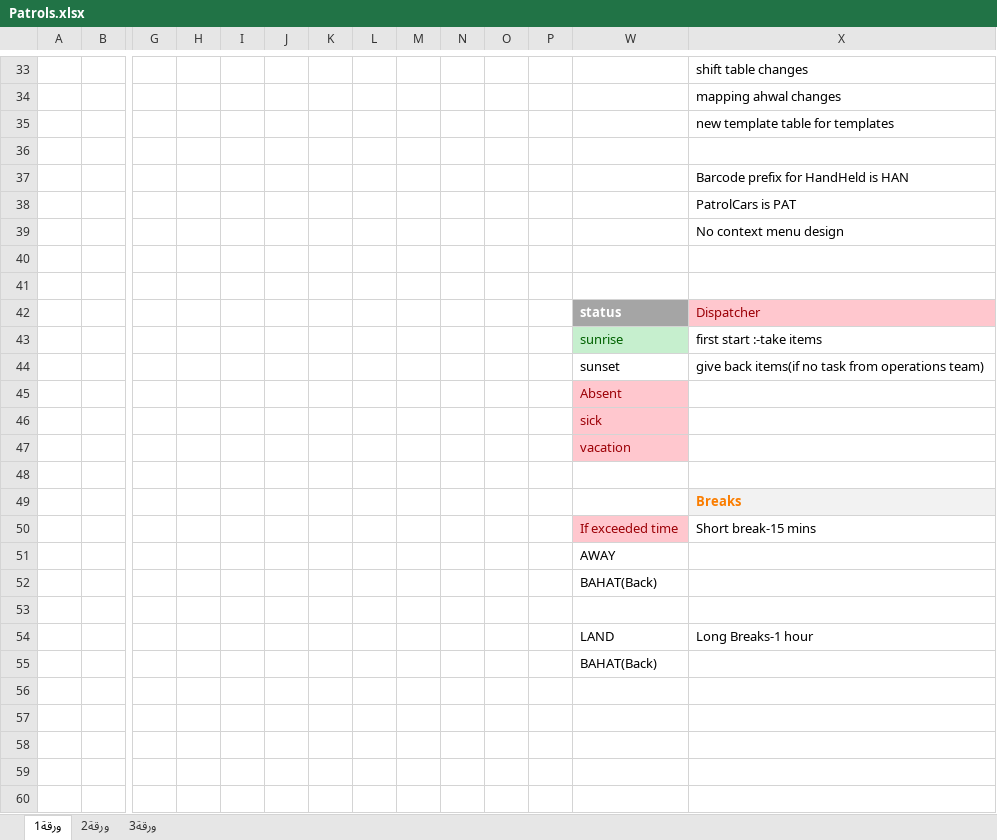
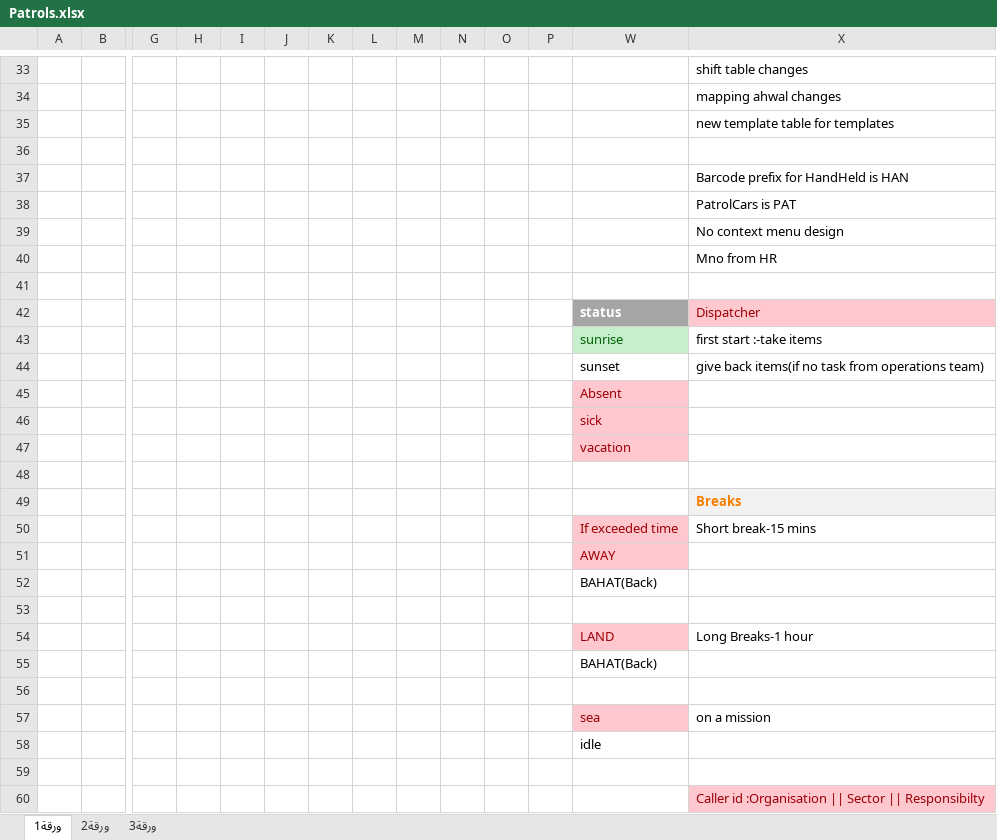
Before and after one commit to mohdimran043/MOI.Patrol, an Excel workbook: src/QuickApp/Patrols.xlsx, sheet ورقة1, drawn as a sheet; only a part is shown, gaps mark what is left out; values as stored, in another font and other column widths than the file's, no borders; charts and pictures not drawn; rows hold the shown columns only; the diff names each change by its address in the sheet, - before the commit and + after, or states it on an @@ line.

```diff
--- a/src/QuickApp/Patrols.xlsx (sheet ورقة1)
+++ b/src/QuickApp/Patrols.xlsx (sheet ورقة1)
-X40: (empty)
+X40: Mno from HR
@@ W51 fill: none → #FFC7CE, text colour: black → #9C0006 @@
@@ W54 fill: none → #FFC7CE, text colour: black → #9C0006 @@
+row 56: (empty)
+row 57:  |  |  |  |  |  |  |  |  |  |  |  | sea | on a mission
+row 58:  |  |  |  |  |  |  |  |  |  |  |  | idle
+row 59: (empty)
+row 60:  |  |  |  |  |  |  |  |  |  |  |  |  | Caller id :Organisation || Sector || Responsibilty
```
Also changed, not shown: charts or pictures.
